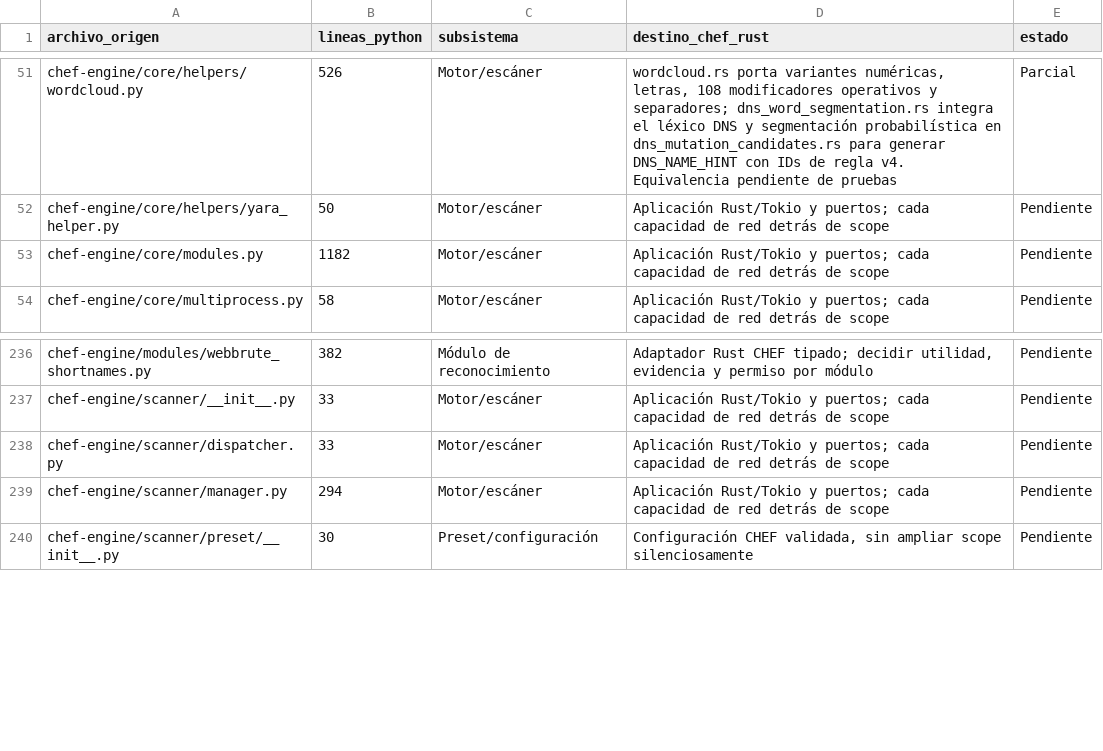
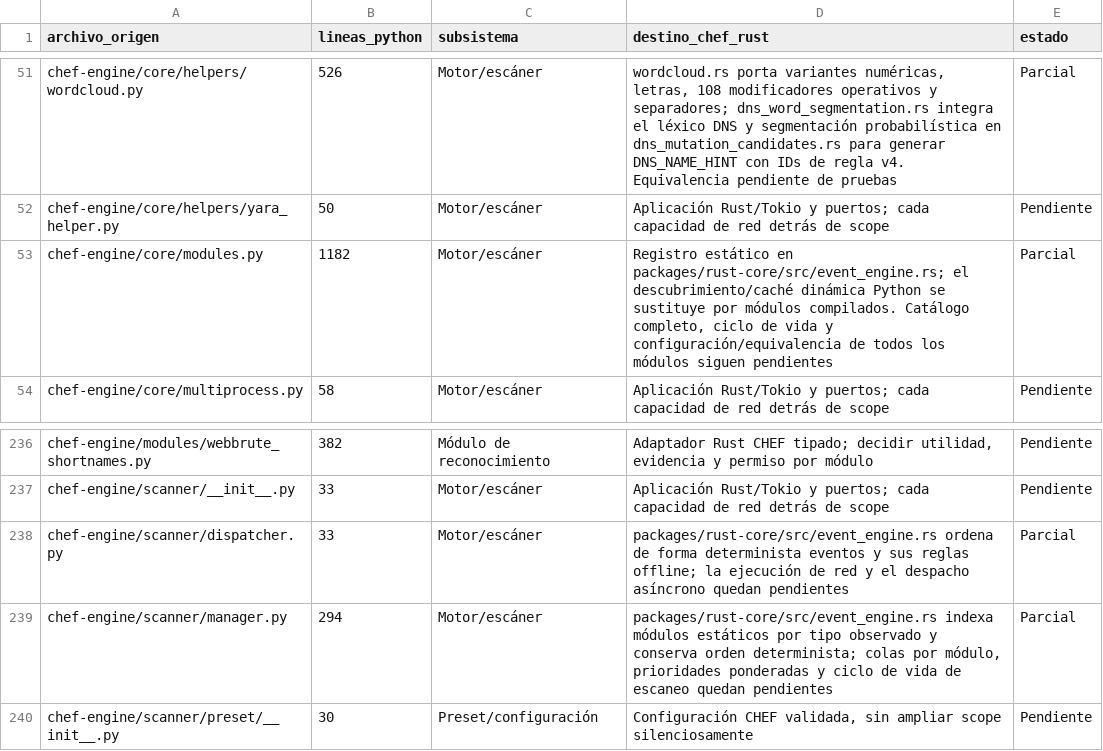
Before and after one commit to CyberStill-GmbH/CHEF, a CSV file: docs/migration/inventario-migracion.csv, drawn as a sheet; only a part is shown, gaps mark what is left out.

Commit message:
feat(core): index offline event module dispatch

```diff
--- a/docs/migration/inventario-migracion.csv
+++ b/docs/migration/inventario-migracion.csv
@@ -52,3 +52,3 @@ chef-engine/core/helpers/wordcloud.py,526,Motor/escáner,"wordcloud.rs porta var
 chef-engine/core/helpers/yara_helper.py,50,Motor/escáner,Aplicación Rust/Tokio y puertos; cada capacidad de red detrás de scope,Pendiente
-chef-engine/core/modules.py,1182,Motor/escáner,Aplicación Rust/Tokio y puertos; cada capacidad de red detrás de scope,Pendiente
+chef-engine/core/modules.py,1182,Motor/escáner,"Registro estático en packages/rust-core/src/event_engine.rs; el descubrimiento/caché dinámica Python se sustituye por módulos compilados. Catálogo completo, ciclo de vida y configuración/equivalencia de todos los módulos siguen pendientes",Parcial
 chef-engine/core/multiprocess.py,58,Motor/escáner,Aplicación Rust/Tokio y puertos; cada capacidad de red detrás de scope,Pendiente
@@ -237,4 +237,4 @@ chef-engine/modules/webbrute_shortnames.py,382,Módulo de reconocimiento,"Adapta
 chef-engine/scanner/__init__.py,33,Motor/escáner,Aplicación Rust/Tokio y puertos; cada capacidad de red detrás de scope,Pendiente
-chef-engine/scanner/dispatcher.py,33,Motor/escáner,Aplicación Rust/Tokio y puertos; cada capacidad de red detrás de scope,Pendiente
-chef-engine/scanner/manager.py,294,Motor/escáner,Aplicación Rust/Tokio y puertos; cada capacidad de red detrás de scope,Pendiente
+chef-engine/scanner/dispatcher.py,33,Motor/escáner,"packages/rust-core/src/event_engine.rs ordena de forma determinista eventos y sus reglas offline; la ejecución de red y el despacho asíncrono quedan pendientes",Parcial
+chef-engine/scanner/manager.py,294,Motor/escáner,"packages/rust-core/src/event_engine.rs indexa módulos estáticos por tipo observado y conserva orden determinista; colas por módulo, prioridades ponderadas y ciclo de vida de escaneo quedan pendientes",Parcial
 chef-engine/scanner/preset/__init__.py,30,Preset/configuración,"Configuración CHEF validada, sin ampliar scope silenciosamente",Pendiente
```
Also changed, not shown: 4 other files.
